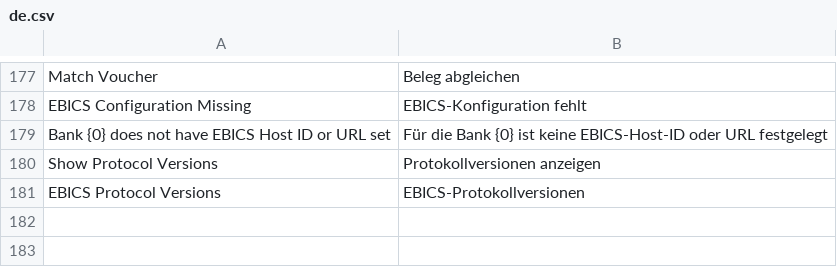
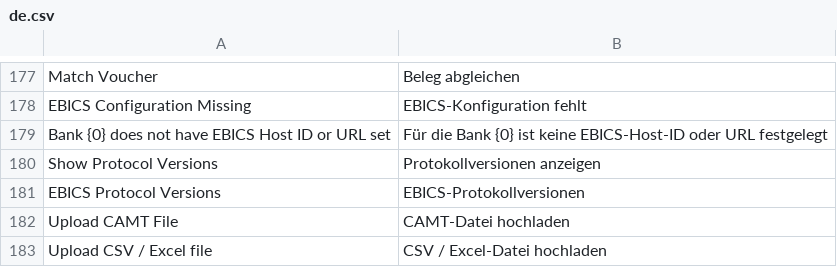
Before and after one commit to alyf-de/banking, a CSV file: banking/translations/de.csv, drawn as a sheet; only a part is shown, gaps mark what is left out; the diff names each change by its address in the sheet, - before the commit and + after, or states it on an @@ line.

Commit message:
fix: update translations

```diff
--- a/banking/translations/de.csv
+++ b/banking/translations/de.csv
+row 182: Upload CAMT File | CAMT-Datei hochladen
+row 183: Upload CSV / Excel file | CSV / Excel-Datei hochladen
```
Also changed, not shown: 1 other file.
